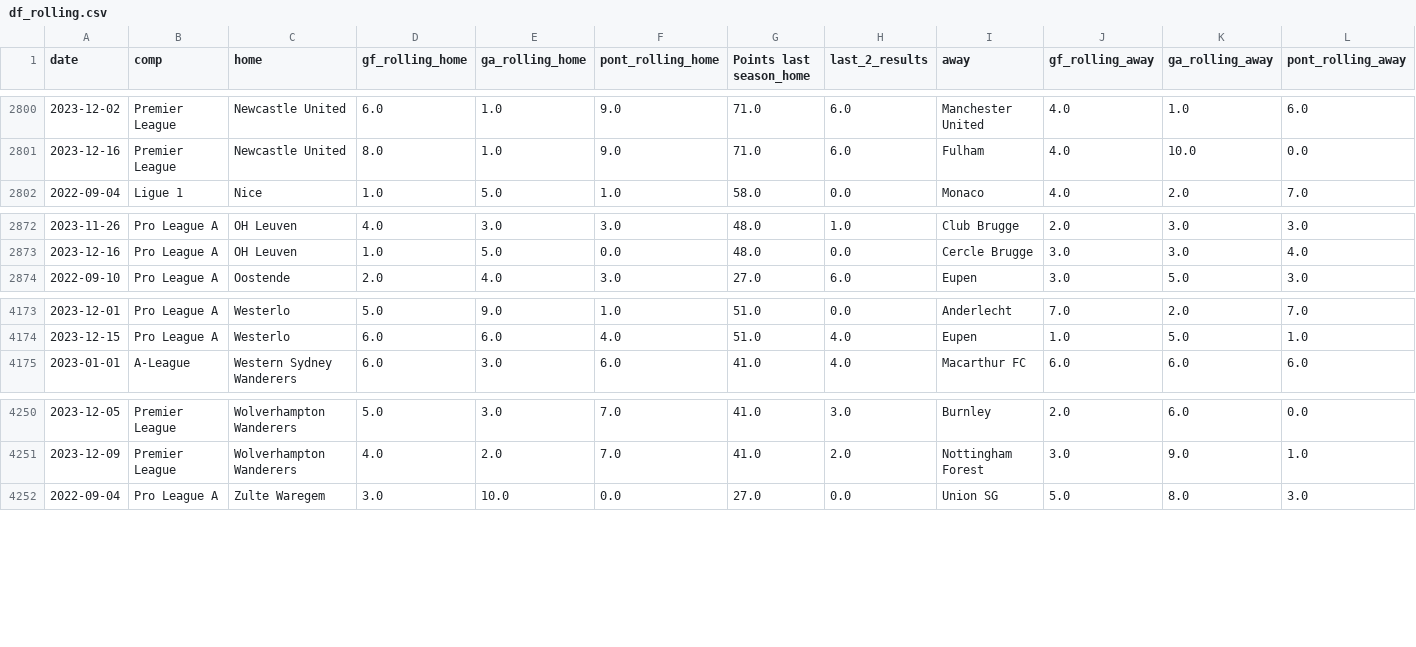
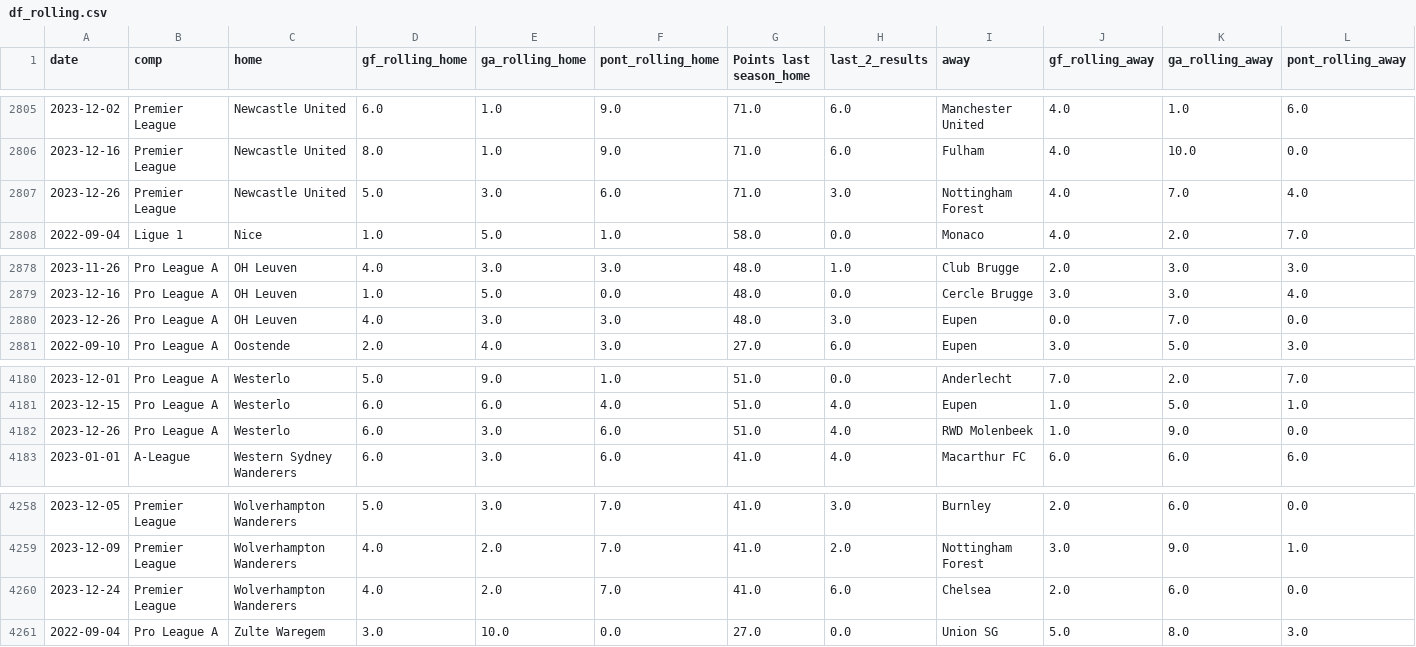
Before and after one commit to alanhassan/soccerprediction, a CSV file: df_rolling.csv, drawn as a sheet; only a part is shown, gaps mark what is left out; rows hold the shown columns only; the diff covers the shown part only; the diff names each change by its address in the sheet, - before the commit and + after, or states it on an @@ line.

```diff
--- a/df_rolling.csv
+++ b/df_rolling.csv
+row 2807: 2023-12-26 | Premier League | Newcastle United | 5.0 | 3.0 | 6.0 | 71.0 | 3.0 | Nottingham Forest | 4.0 | 7.0 | 4.0
+row 2880: 2023-12-26 | Pro League A | OH Leuven | 4.0 | 3.0 | 3.0 | 48.0 | 3.0 | Eupen | 0.0 | 7.0 | 0.0
+row 4182: 2023-12-26 | Pro League A | Westerlo | 6.0 | 3.0 | 6.0 | 51.0 | 4.0 | RWD Molenbeek | 1.0 | 9.0 | 0.0
+row 4260: 2023-12-24 | Premier League | Wolverhampton Wanderers | 4.0 | 2.0 | 7.0 | 41.0 | 6.0 | Chelsea | 2.0 | 6.0 | 0.0
```
Also changed, not shown: 5 added rows elsewhere in this file.
